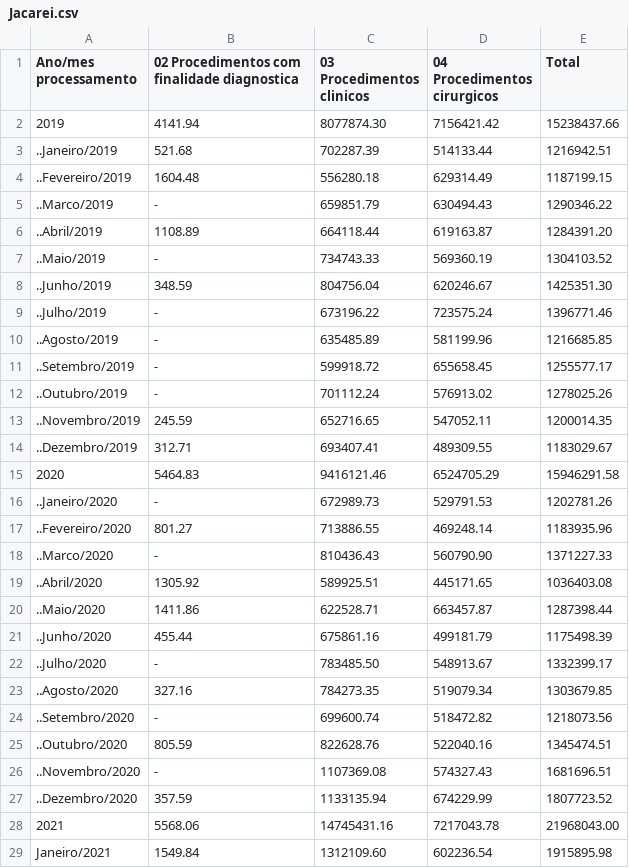
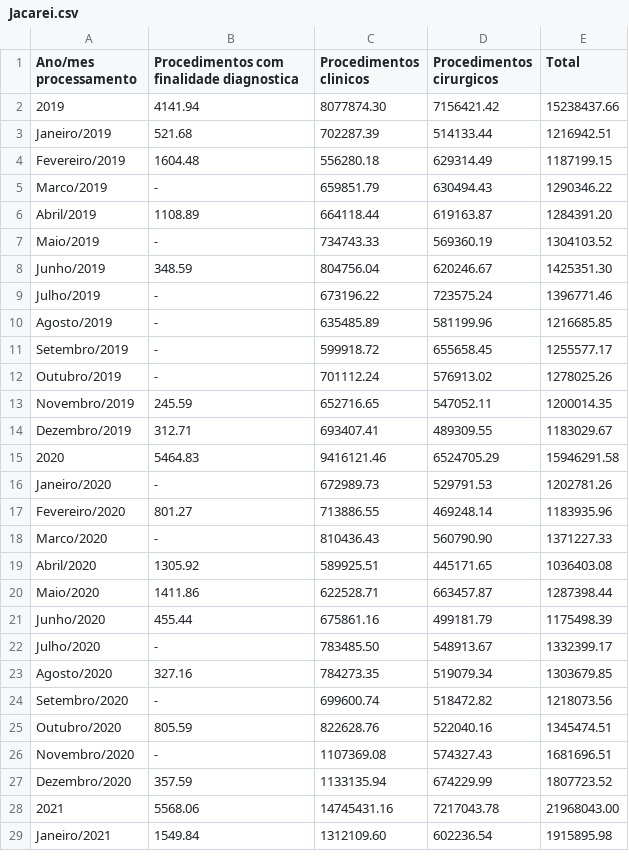
Before and after one commit to equipedevo/API_1, a CSV file: src/tables/Procedimentos/Jacarei.csv, drawn as a sheet; only a part is shown; the diff covers the shown part only.

```diff
--- a/src/tables/Procedimentos/Jacarei.csv
+++ b/src/tables/Procedimentos/Jacarei.csv
@@ -1,28 +1,28 @@
-"Ano/mes processamento", "02 Procedimentos com finalidade diagnostica", "03 Procedimentos clinicos", "04 Procedimentos cirurgicos", "Total"
+"Ano/mes processamento", "Procedimentos com finalidade diagnostica", "Procedimentos clinicos", "Procedimentos cirurgicos", "Total"
 "2019", 4141.94, 8077874.30, 7156421.42, 15238437.66
-"..Janeiro/2019", 521.68, 702287.39, 514133.44, 1216942.51
-"..Fevereiro/2019", 1604.48, 556280.18, 629314.49, 1187199.15
-"..Marco/2019", -, 659851.79, 630494.43, 1290346.22
-"..Abril/2019", 1108.89, 664118.44, 619163.87, 1284391.20
-"..Maio/2019", -, 734743.33, 569360.19, 1304103.52
-"..Junho/2019", 348.59, 804756.04, 620246.67, 1425351.30
-"..Julho/2019", -, 673196.22, 723575.24, 1396771.46
-"..Agosto/2019", -, 635485.89, 581199.96, 1216685.85
-"..Setembro/2019", -, 599918.72, 655658.45, 1255577.17
-"..Outubro/2019", -, 701112.24, 576913.02, 1278025.26
-"..Novembro/2019", 245.59, 652716.65, 547052.11, 1200014.35
-"..Dezembro/2019", 312.71, 693407.41, 489309.55, 1183029.67
+"Janeiro/2019", 521.68, 702287.39, 514133.44, 1216942.51
+"Fevereiro/2019", 1604.48, 556280.18, 629314.49, 1187199.15
+"Marco/2019", -, 659851.79, 630494.43, 1290346.22
+"Abril/2019", 1108.89, 664118.44, 619163.87, 1284391.20
+"Maio/2019", -, 734743.33, 569360.19, 1304103.52
+"Junho/2019", 348.59, 804756.04, 620246.67, 1425351.30
+"Julho/2019", -, 673196.22, 723575.24, 1396771.46
+"Agosto/2019", -, 635485.89, 581199.96, 1216685.85
+"Setembro/2019", -, 599918.72, 655658.45, 1255577.17
+"Outubro/2019", -, 701112.24, 576913.02, 1278025.26
+"Novembro/2019", 245.59, 652716.65, 547052.11, 1200014.35
+"Dezembro/2019", 312.71, 693407.41, 489309.55, 1183029.67
 "2020", 5464.83, 9416121.46, 6524705.29, 15946291.58
-"..Janeiro/2020", -, 672989.73, 529791.53, 1202781.26
-"..Fevereiro/2020", 801.27, 713886.55, 469248.14, 1183935.96
-"..Marco/2020", -, 810436.43, 560790.90, 1371227.33
-"..Abril/2020", 1305.92, 589925.51, 445171.65, 1036403.08
-"..Maio/2020", 1411.86, 622528.71, 663457.87, 1287398.44
-"..Junho/2020", 455.44, 675861.16, 499181.79, 1175498.39
-"..Julho/2020", -, 783485.50, 548913.67, 1332399.17
-"..Agosto/2020", 327.16, 784273.35, 519079.34, 1303679.85
-"..Setembro/2020", -, 699600.74, 518472.82, 1218073.56
-"..Outubro/2020", 805.59, 822628.76, 522040.16, 1345474.51
-"..Novembro/2020", -, 1107369.08, 574327.43, 1681696.51
-"..Dezembro/2020", 357.59, 1133135.94, 674229.99, 1807723.52
+"Janeiro/2020", -, 672989.73, 529791.53, 1202781.26
+"Fevereiro/2020", 801.27, 713886.55, 469248.14, 1183935.96
+"Marco/2020", -, 810436.43, 560790.90, 1371227.33
+"Abril/2020", 1305.92, 589925.51, 445171.65, 1036403.08
+"Maio/2020", 1411.86, 622528.71, 663457.87, 1287398.44
+"Junho/2020", 455.44, 675861.16, 499181.79, 1175498.39
+"Julho/2020", -, 783485.50, 548913.67, 1332399.17
+"Agosto/2020", 327.16, 784273.35, 519079.34, 1303679.85
+"Setembro/2020", -, 699600.74, 518472.82, 1218073.56
+"Outubro/2020", 805.59, 822628.76, 522040.16, 1345474.51
+"Novembro/2020", -, 1107369.08, 574327.43, 1681696.51
+"Dezembro/2020", 357.59, 1133135.94, 674229.99, 1807723.52
 "2021", 5568.06, 14745431.16, 7217043.78, 21968043.00
```
Also changed, not shown: 12 edited cells elsewhere in this file, src/tables/Consultas/Consultas Jacarei.csv, src/tables/Consultas/Consultas Sao Jose dos Campos.csv, 6 other files.
